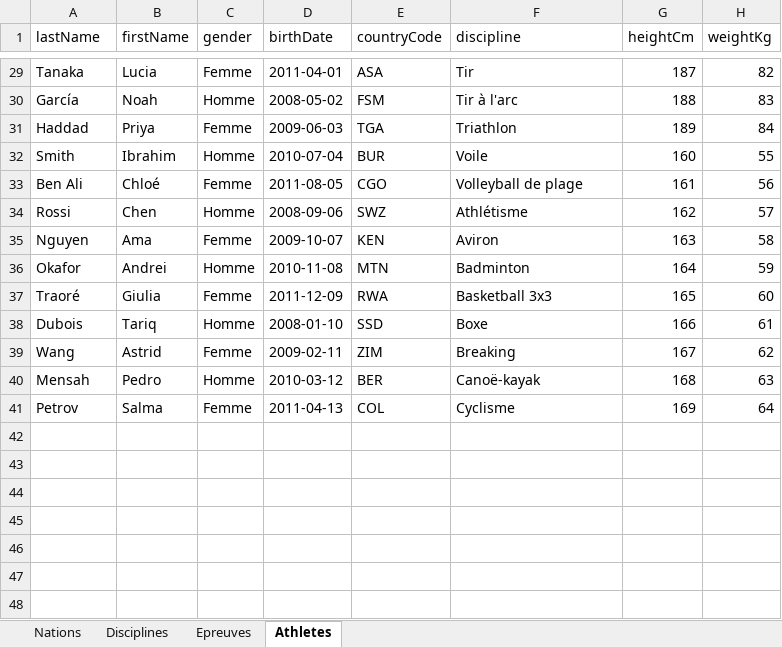
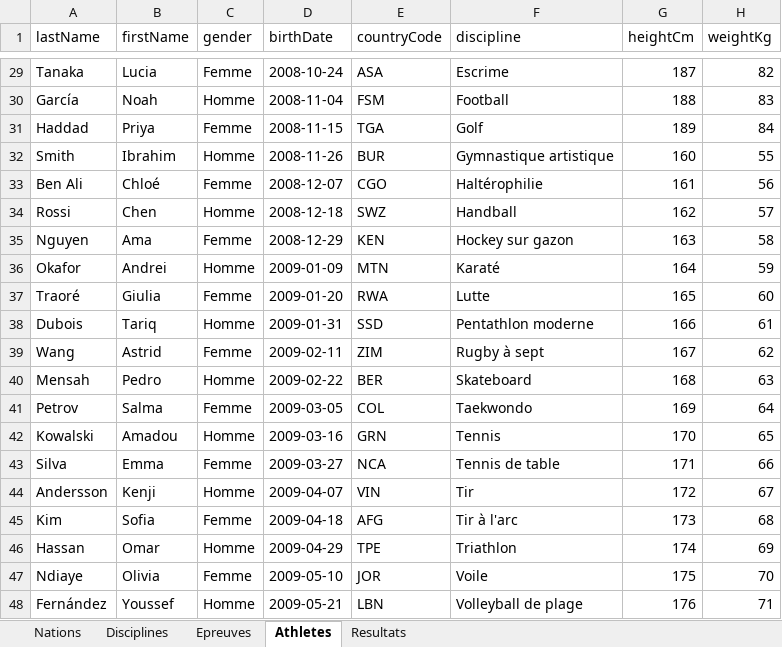
Before and after one commit to Habibou-BA/jodak, an Excel workbook: sample-imports/initialisation-systeme.xlsx, sheet Athletes, drawn as a sheet; only a part is shown, gaps mark what is left out; values as stored, in another font and other column widths than the file's, no borders; the diff covers the shown part only; the diff names each change by its address in the sheet, - before the commit and + after, or states it on an @@ line.

```diff
--- a/sample-imports/initialisation-systeme.xlsx (sheet Athletes)
+++ b/sample-imports/initialisation-systeme.xlsx (sheet Athletes)
+sheet tab: Resultats
-D29 (birthDate): 2011-04-01
+D29 (birthDate): 2008-10-24
-F29 (discipline): Tir
+F29 (discipline): Escrime
-D30 (birthDate): 2008-05-02
+D30 (birthDate): 2008-11-04
-F30 (discipline): Tir à l'arc
+F30 (discipline): Football
-D31 (birthDate): 2009-06-03
+D31 (birthDate): 2008-11-15
-F31 (discipline): Triathlon
+F31 (discipline): Golf
-D32 (birthDate): 2010-07-04
+D32 (birthDate): 2008-11-26
-F32 (discipline): Voile
+F32 (discipline): Gymnastique artistique
-D33 (birthDate): 2011-08-05
+D33 (birthDate): 2008-12-07
-F33 (discipline): Volleyball de plage
+F33 (discipline): Haltérophilie
-D34 (birthDate): 2008-09-06
+D34 (birthDate): 2008-12-18
-F34 (discipline): Athlétisme
+F34 (discipline): Handball
-D35 (birthDate): 2009-10-07
+D35 (birthDate): 2008-12-29
-F35 (discipline): Aviron
+F35 (discipline): Hockey sur gazon
-D36 (birthDate): 2010-11-08
+D36 (birthDate): 2009-01-09
-F36 (discipline): Badminton
+F36 (discipline): Karaté
-D37 (birthDate): 2011-12-09
+D37 (birthDate): 2009-01-20
-F37 (discipline): Basketball 3x3
+F37 (discipline): Lutte
-D38 (birthDate): 2008-01-10
+D38 (birthDate): 2009-01-31
-F38 (discipline): Boxe
+F38 (discipline): Pentathlon moderne
-F39 (discipline): Breaking
+F39 (discipline): Rugby à sept
-D40 (birthDate): 2010-03-12
+D40 (birthDate): 2009-02-22
-F40 (discipline): Canoë-kayak
+F40 (discipline): Skateboard
-D41 (birthDate): 2011-04-13
+D41 (birthDate): 2009-03-05
-F41 (discipline): Cyclisme
+F41 (discipline): Taekwondo
+row 42: Kowalski | Amadou | Homme | 2009-03-16 | GRN | Tennis | 170 | 65
+row 43: Silva | Emma | Femme | 2009-03-27 | NCA | Tennis de table | 171 | 66
+row 44: Andersson | Kenji | Homme | 2009-04-07 | VIN | Tir | 172 | 67
+row 45: Kim | Sofia | Femme | 2009-04-18 | AFG | Tir à l'arc | 173 | 68
+row 46: Hassan | Omar | Homme | 2009-04-29 | TPE | Triathlon | 174 | 69
+row 47: Ndiaye | Olivia | Femme | 2009-05-10 | JOR | Voile | 175 | 70
+row 48: Fernández | Youssef | Homme | 2009-05-21 | LBN | Volleyball de plage | 176 | 71
```
Also changed, not shown: 63 edited cells elsewhere in this sheet, 9 other files.
